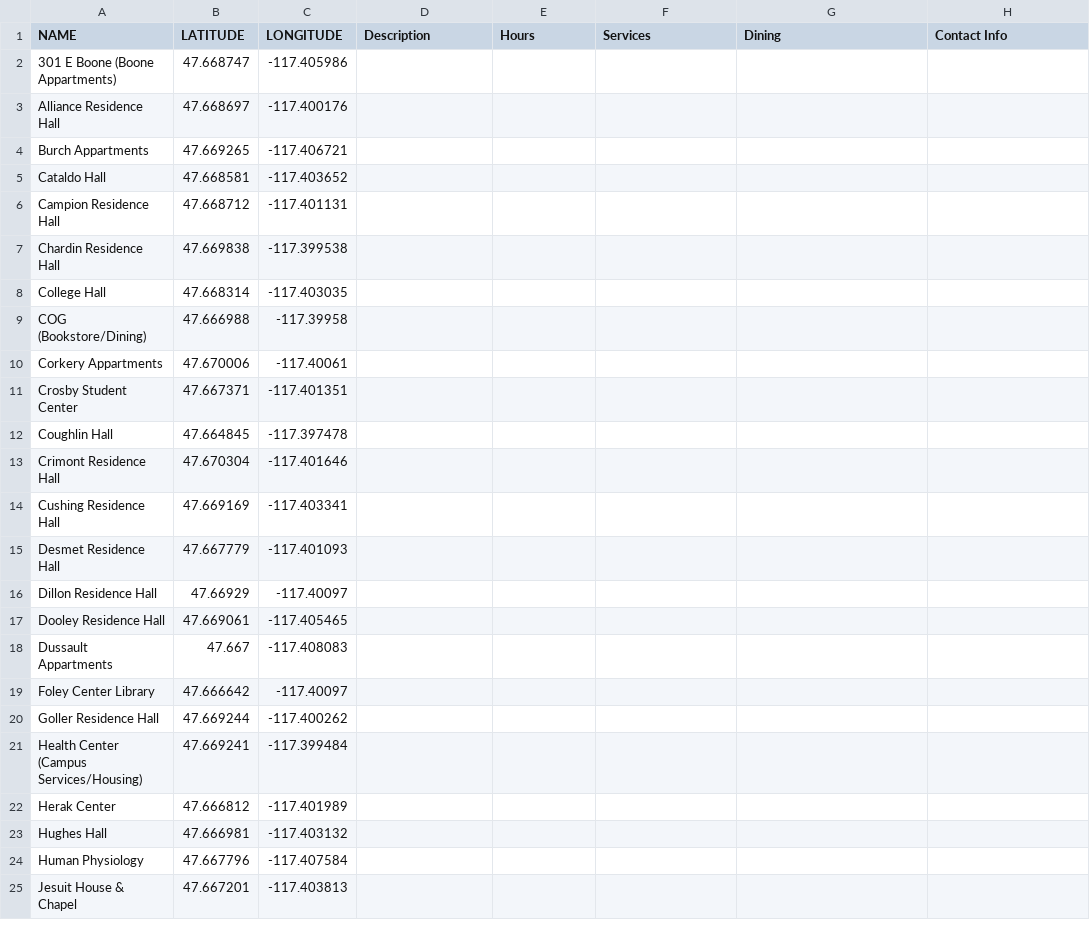
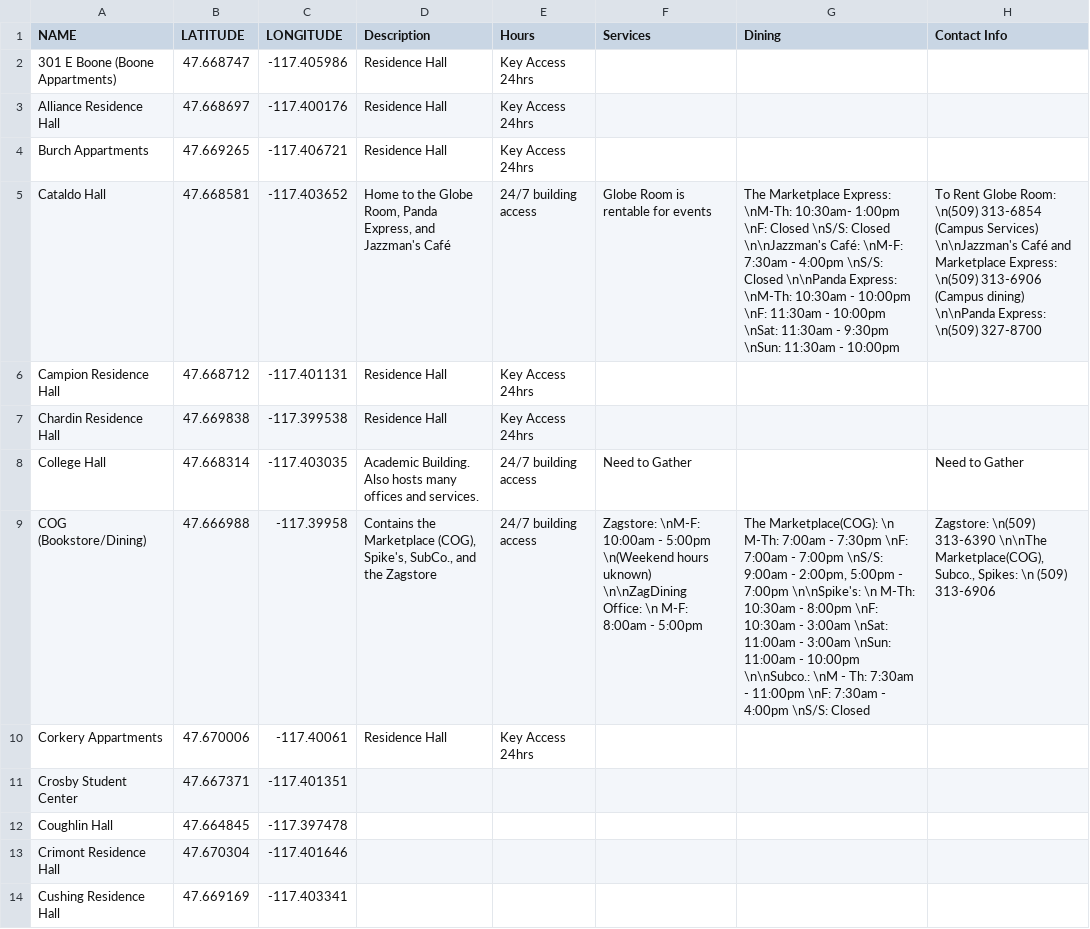
Before and after one commit to blackdoor-specialteams/GUmap, a CSV file: assets/building-info/GPS_Coords.csv, drawn as a sheet; only a part is shown; the shorter side is filled out with more unchanged rows; the diff names each change by its address in the sheet, - before the commit and + after, or states it on an @@ line.

Commit message:
Updated CSV
Added info from Boone Appt. to Corkery Appt.

```diff
--- a/assets/building-info/GPS_Coords.csv
+++ b/assets/building-info/GPS_Coords.csv
-D2:D4 (Description): (empty)
+D2:D4 (Description): Residence Hall
-E2:E4 (Hours): (empty)
+E2:E4 (Hours): Key Access 24hrs
-D5 (Description): (empty)
+D5 (Description): Home to the Globe Room, Panda Express, and Jazzman's Café
-E5 (Hours): (empty)
+E5 (Hours): 24/7 building access
-F5 (Services): (empty)
+F5 (Services): Globe Room is rentable for events
-G5 (Dining): (empty)
+G5 (Dining): The Marketplace Express: \nM-Th: 10:30am- 1:00pm \nF: Closed \nS/S: Closed \n\nJazzman's Café: \nM-F: 7:30am - 4:00pm \nS/S: Closed \n\nPanda Express: \nM-Th: 10:30am - 10:00pm \nF: 11:30am - 10:00pm \nSat: 11:30am - 9:30pm \nSun: 11:30am - 10:00pm
-H5 (Contact Info): (empty)
+H5 (Contact Info): To Rent Globe Room: \n(509) 313-6854 (Campus Services) \n\nJazzman's Café and Marketplace Express: \n(509) 313-6906 (Campus dining) \n\nPanda Express: \n(509) 327-8700
-D6:D7 (Description): (empty)
+D6:D7 (Description): Residence Hall
-E6:E7 (Hours): (empty)
+E6:E7 (Hours): Key Access 24hrs
-D8 (Description): (empty)
+D8 (Description): Academic Building. Also hosts many offices and services.
-E8:E9 (Hours): (empty)
+E8:E9 (Hours): 24/7 building access
-F8 (Services): (empty)
+F8 (Services): Need to Gather
-H8 (Contact Info): (empty)
+H8 (Contact Info): Need to Gather
-D9 (Description): (empty)
+D9 (Description): Contains the Marketplace (COG), Spike's, SubCo., and the Zagstore
-F9 (Services): (empty)
+F9 (Services): Zagstore: \nM-F: 10:00am - 5:00pm \n(Weekend hours uknown) \n\nZagDining Office: \n M-F: 8:00am - 5:00pm
-G9 (Dining): (empty)
+G9 (Dining): The Marketplace(COG): \n M-Th: 7:00am - 7:30pm \nF: 7:00am - 7:00pm \nS/S: 9:00am - 2:00pm, 5:00pm - 7:00pm \n\nSpike's: \n M-Th: 10:30am - 8:00pm \nF: 10:30am - 3:00am \nSat: 11:00am - 3:00am \nSun: 11:00am - 10:00pm \n\nSubco.: \nM - Th: 7:30am - 11:00pm \nF: 7:30am - 4:00pm \nS/S: Closed
-H9 (Contact Info): (empty)
+H9 (Contact Info): Zagstore: \n(509) 313-6390 \n\nThe Marketplace(COG), Subco., Spikes: \n (509) 313-6906
-D10 (Description): (empty)
+D10 (Description): Residence Hall
-E10 (Hours): (empty)
+E10 (Hours): Key Access 24hrs
```
